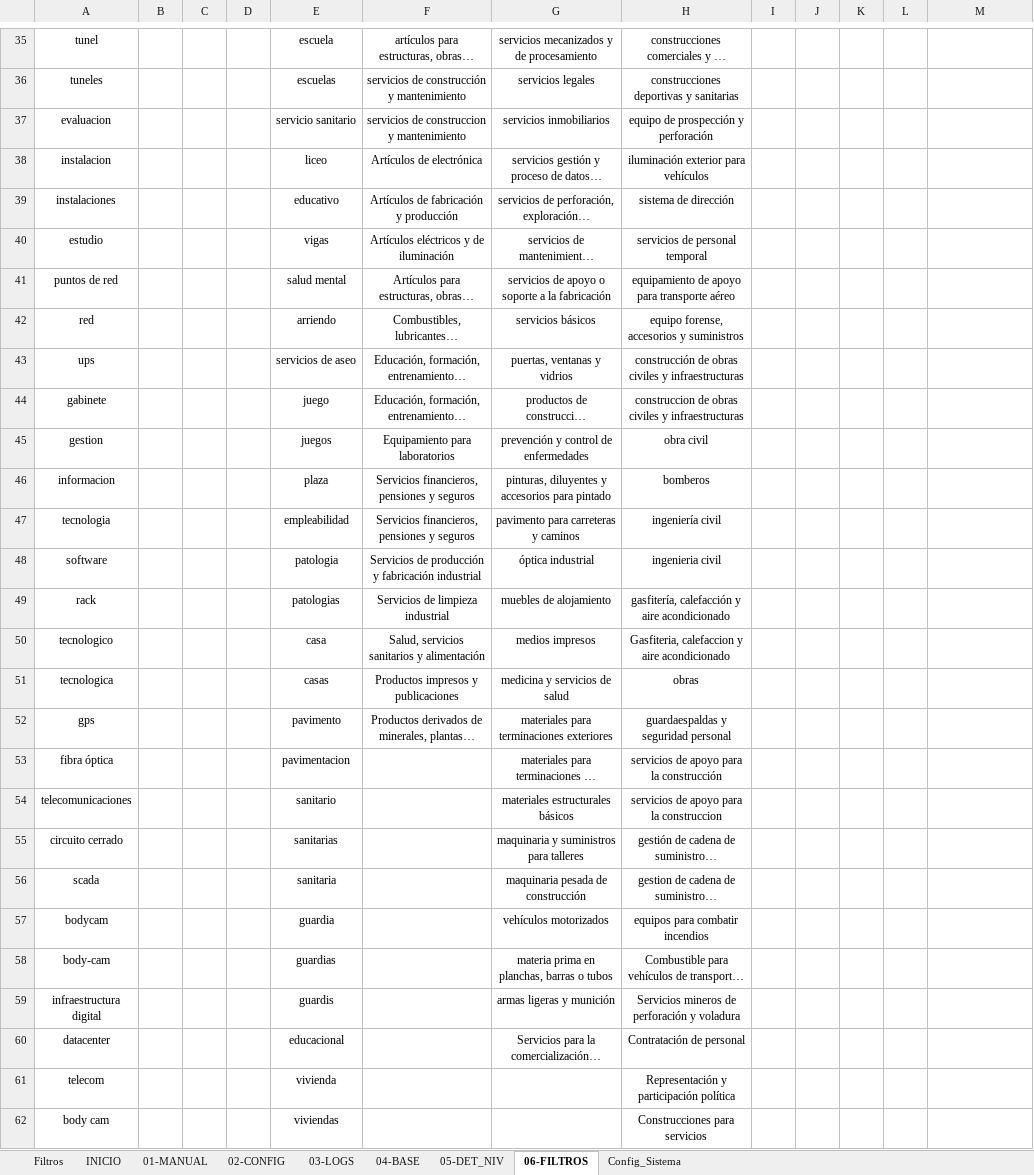
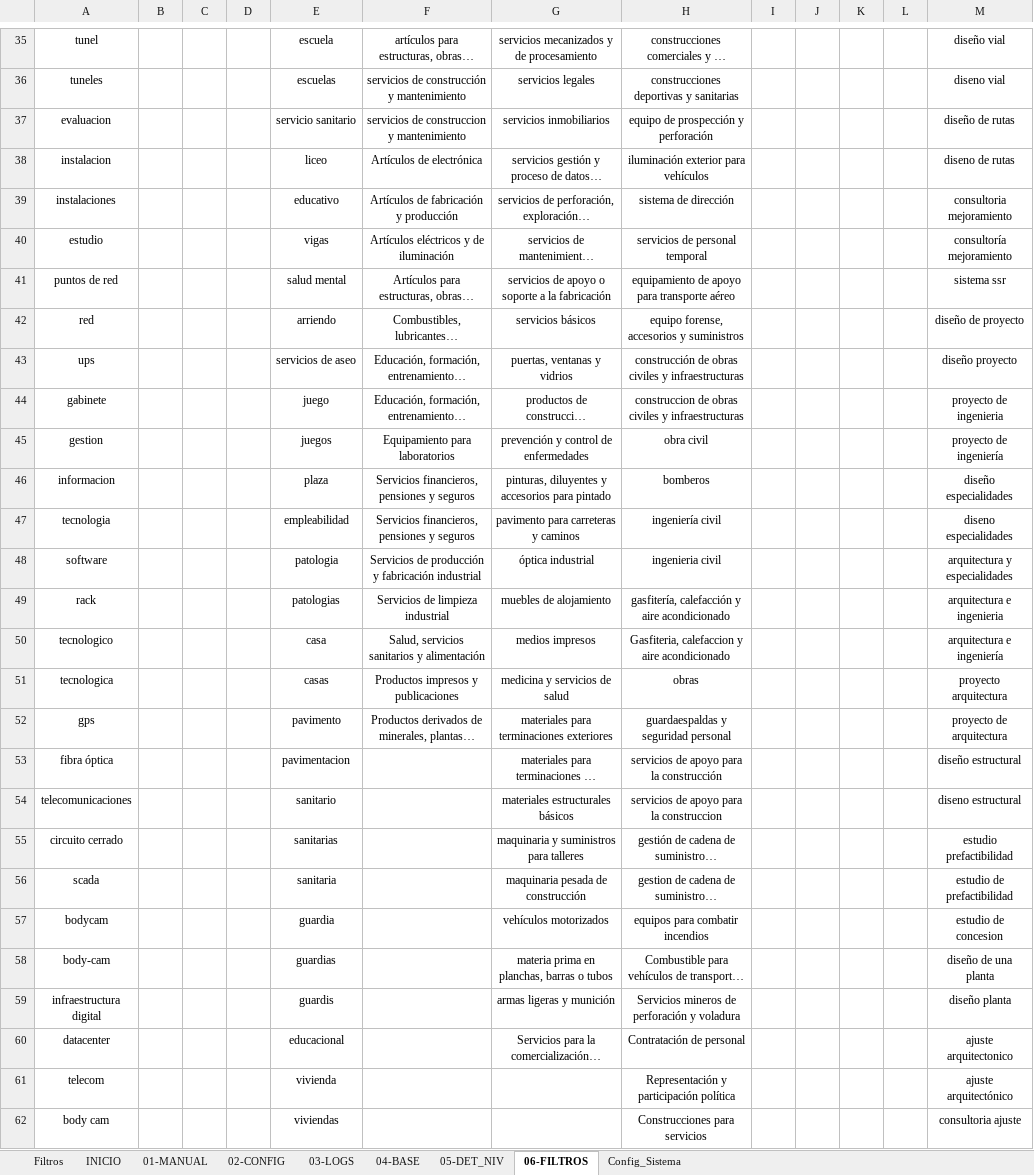
Before and after one commit to SebastianChM/Licitaciones_MP, an Excel workbook: config_pivot/PIVOT_MAESTRO.xlsx, sheet 06-FILTROS, drawn as a sheet; only a part is shown, gaps mark what is left out; long unchanged cells end in …; values as stored, in another font and other column widths than the file's, no borders; the diff covers the shown part only; the diff names each change by its address in the sheet, - before the commit and + after, or states it on an @@ line.

Commit message:
Sprint-13: calidad filtrado, multi-round PIVOT fix, 545 tests
PIVOT_MAESTRO.xlsx - Mejoras de calidad en dos rondas:
- Round 1: eliminar exclusiones genéricas (construccion, ssr standalone)
           agregar 35 bypass keywords (estudio geotecnico, asesoria a la
           inspeccion, inspeccion tecnica de obras, diseno vial, etc.)
- Round 2: agregar asesoria/diseno a inclusion con 84 exclusiones
           compensatorias (diseño grafico, asesoria juridica/social,
           office 365, adobe creative, resaltos vehiculares, etc.)
           agregar 22 bypass (diseño de proyecto, arquitectura y
           especialidades, proyecto de ingenieria, ajuste arquitectonico)
Resultado: 248  301 filtradas, 92 via bypass, precision ~95%

Tests:
- tests/unit/test_calidad_filtrado.py: 44 tests de calidad del filtrado
  TestBypassLogicBase, TestFalsosNegativos (10), TestVerdaderosNegativos (6)
  TestBypassKeywordsSubstring (4), TestMultipleRowsFiltering (2)
  TestRound2Fixes (18): asesoria/diseno inclusion + exclusiones compensatorias
- Suite completa: 545 tests, 0 failures

Correcciones a run_pipeline.py:
- sys.path.insert(0, src/) para ModuleNotFoundError
- tiempo_inicio moved into ejecutar()
- datetime JSON serializable en observability

GUI lanzador_licitaciones.py:
- Botón Abrir carpeta de resultados

Infraestructura:
- instalar.bat: one-click installer para nuevos usuarios
- .github/workflows/ci.yml: CI pipeline
- pyrightconfig.json: type checking config
- .pre-commit-config.yaml: pre-commit hooks
- .gitignore: excluye outputs generados y backups

```diff
--- a/config_pivot/PIVOT_MAESTRO.xlsx (sheet 06-FILTROS)
+++ b/config_pivot/PIVOT_MAESTRO.xlsx (sheet 06-FILTROS)
-M35: (empty)
+M35: diseño vial
-M36: (empty)
+M36: diseno vial
-M37: (empty)
+M37: diseño de rutas
-M38: (empty)
+M38: diseno de rutas
-M39: (empty)
+M39: consultoria mejoramiento
-M40: (empty)
+M40: consultoría mejoramiento
-M41: (empty)
+M41: sistema ssr
-M42: (empty)
+M42: diseño de proyecto
-M43: (empty)
+M43: diseño proyecto
-M44: (empty)
+M44: proyecto de ingenieria
-M45: (empty)
+M45: proyecto de ingeniería
-M46: (empty)
+M46: diseño especialidades
-M47: (empty)
+M47: diseno especialidades
-M48: (empty)
+M48: arquitectura y especialidades
-M49: (empty)
+M49: arquitectura e ingenieria
-M50: (empty)
+M50: arquitectura e ingeniería
-M51: (empty)
+M51: proyecto arquitectura
-M52: (empty)
+M52: proyecto de arquitectura
-M53: (empty)
+M53: diseño estructural
-M54: (empty)
+M54: diseno estructural
-M55: (empty)
+M55: estudio prefactibilidad
-M56: (empty)
+M56: estudio de prefactibilidad
-M57: (empty)
+M57: estudio de concesion
-M58: (empty)
+M58: diseño de una planta
-M59: (empty)
+M59: diseño planta
-M60: (empty)
+M60: ajuste arquitectonico
-M61: (empty)
+M61: ajuste arquitectónico
-M62: (empty)
+M62: consultoria ajuste
```
Also changed, not shown: 81 added rows and 36 edited cells elsewhere in this sheet, 53 other files.
